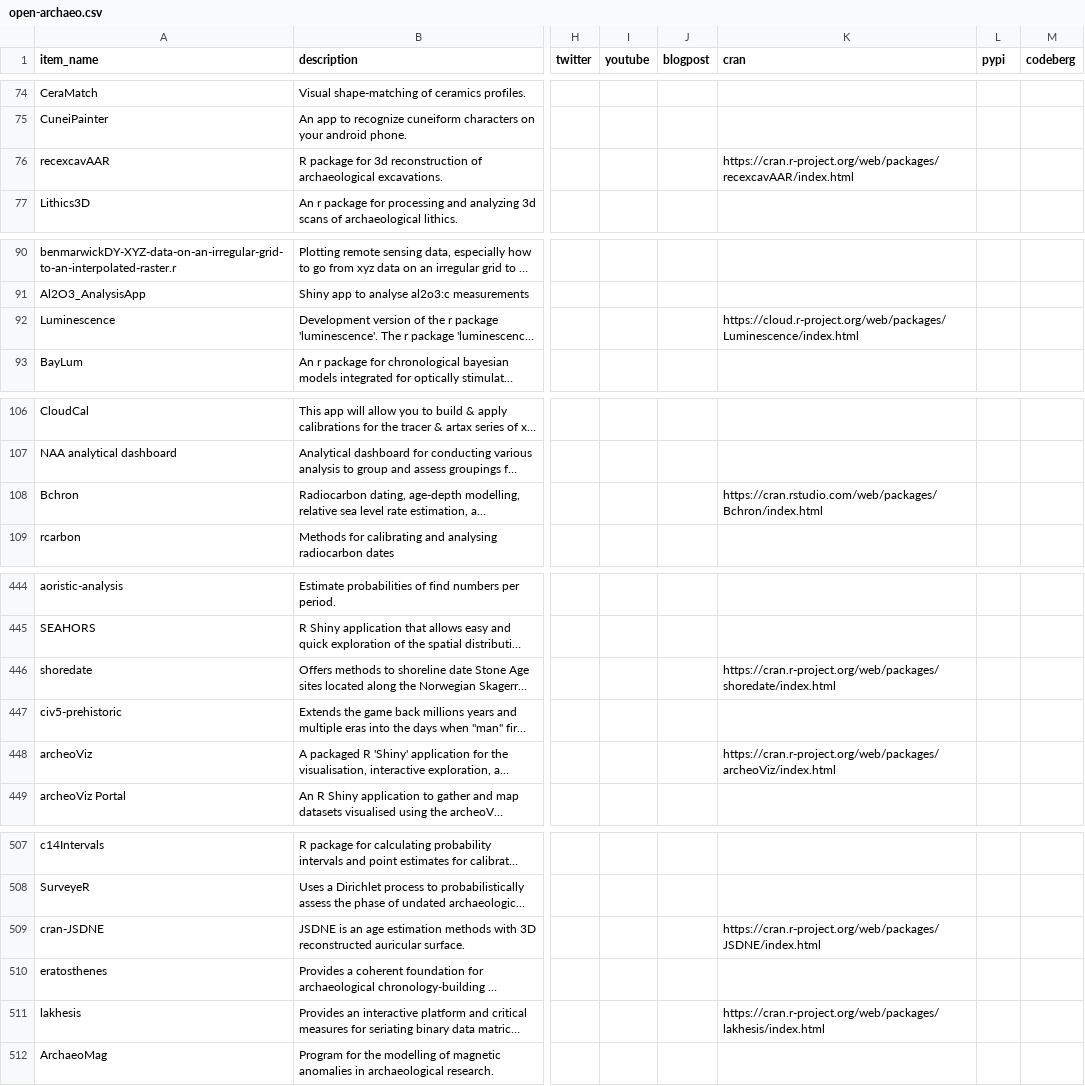
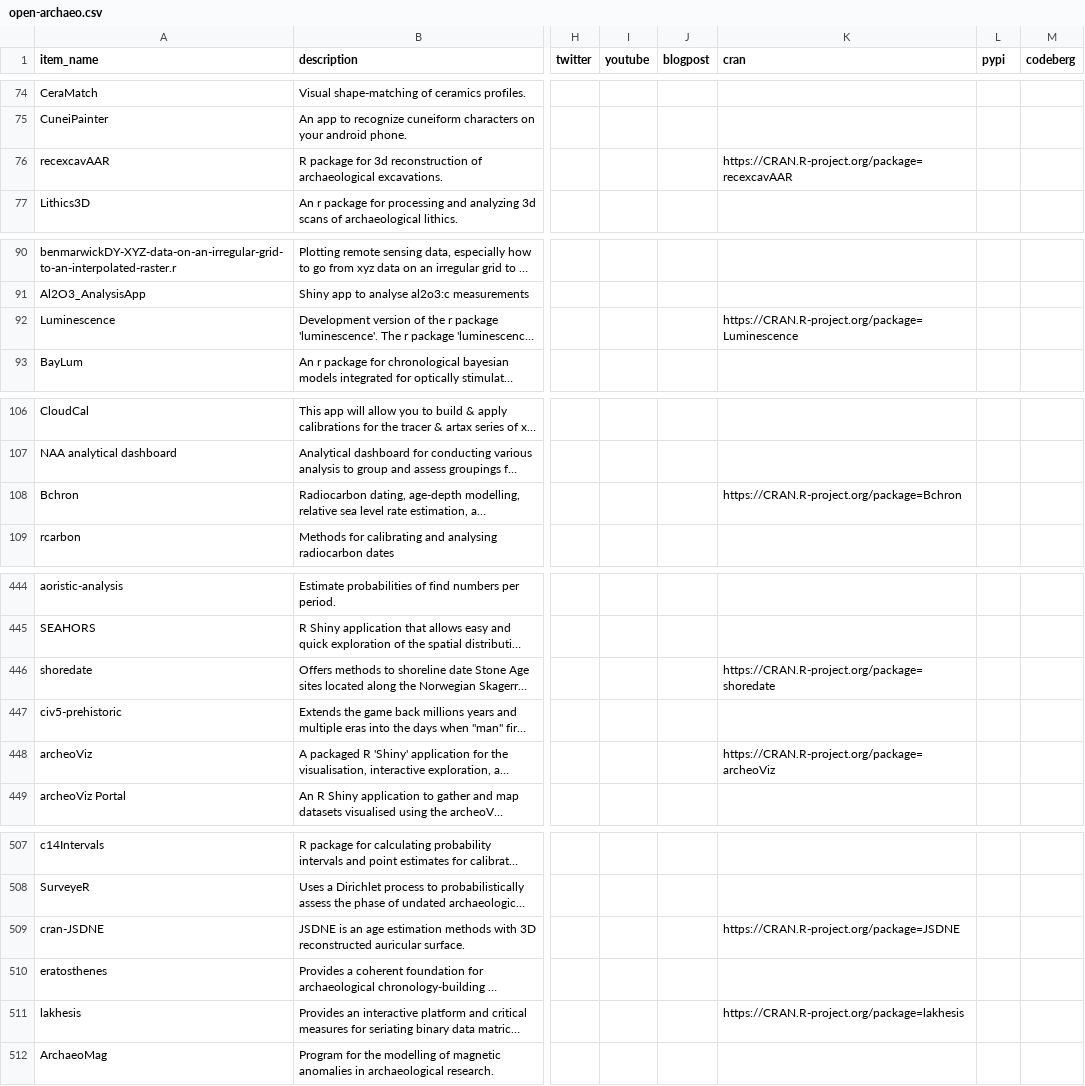
Before and after one commit to zackbatist/open-archaeo, a CSV file: open-archaeo.csv, drawn as a sheet; only a part is shown, gaps mark what is left out; long unchanged cells end in …; the diff covers the shown part only; the diff names each change by its address in the sheet, - before the commit and + after, or states it on an @@ line.

Commit message:
Use canonical URL for CRAN packages

```diff
--- a/open-archaeo.csv
+++ b/open-archaeo.csv
-K76 (cran): https://cran.r-project.org/web/packages/recexcavAAR/index.html
+K76 (cran): https://CRAN.R-project.org/package=recexcavAAR
-K92 (cran): https://cloud.r-project.org/web/packages/Luminescence/index.html
+K92 (cran): https://CRAN.R-project.org/package=Luminescence
-K108 (cran): https://cran.rstudio.com/web/packages/Bchron/index.html
+K108 (cran): https://CRAN.R-project.org/package=Bchron
-K446 (cran): https://cran.r-project.org/web/packages/shoredate/index.html
+K446 (cran): https://CRAN.R-project.org/package=shoredate
-K448 (cran): https://cran.r-project.org/web/packages/archeoViz/index.html
+K448 (cran): https://CRAN.R-project.org/package=archeoViz
-K509 (cran): https://cran.r-project.org/web/packages/JSDNE/index.html
+K509 (cran): https://CRAN.R-project.org/package=JSDNE
-K511 (cran): https://cran.r-project.org/web/packages/lakhesis/index.html
+K511 (cran): https://CRAN.R-project.org/package=lakhesis
```
Also changed, not shown: 22 edited cells elsewhere in this file.
